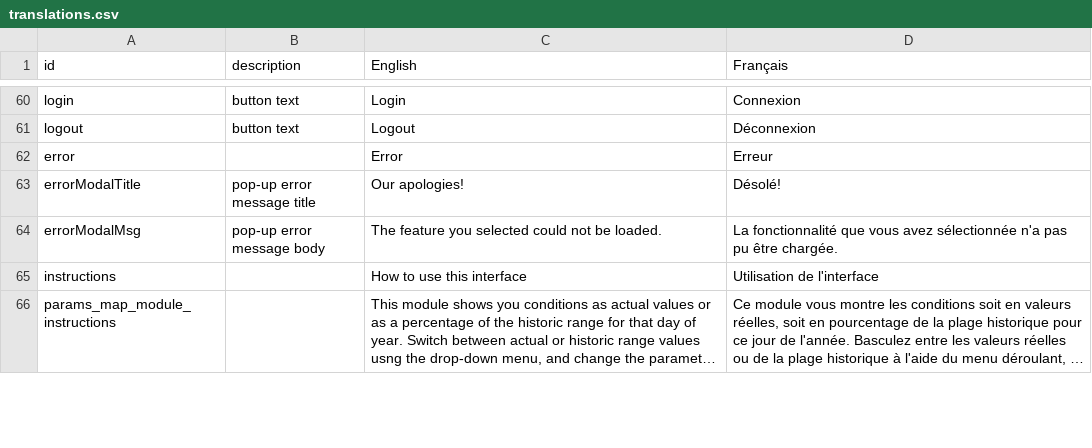
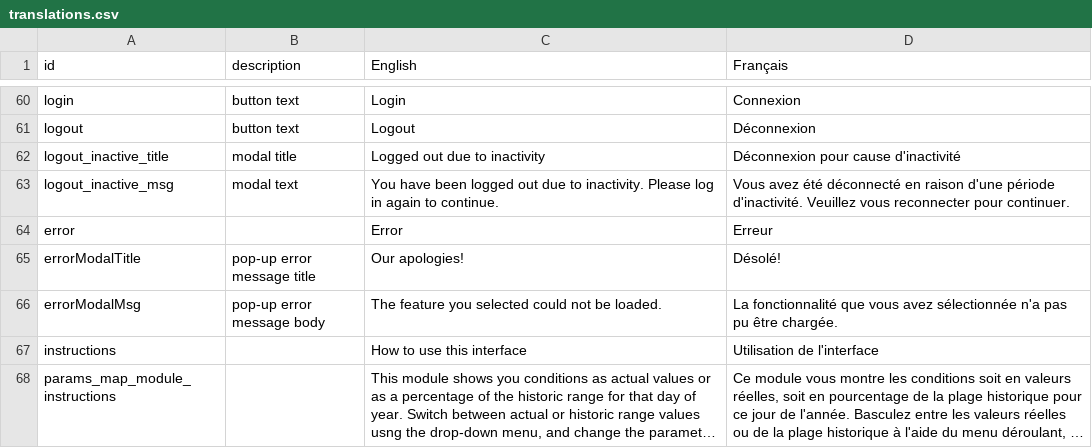
Before and after one commit to YukonWRB/YGwater, a CSV file: data-raw/translations.csv, drawn as a sheet; only a part is shown, gaps mark what is left out; long unchanged cells end in ….

Commit message:
Add an auto logout timer

```diff
--- a/data-raw/translations.csv
+++ b/data-raw/translations.csv
@@ -61,2 +61,4 @@ login,button text,Login,Connexion
 logout,button text,Logout,Déconnexion
+logout_inactive_title,modal title,Logged out due to inactivity,Déconnexion pour cause d'inactivité
+logout_inactive_msg,modal text,You have been logged out due to inactivity. Please log in again to continue.,Vous avez été déconnecté en raison d'une période d'inactivité. Veuillez vous reconnecter pour continuer.
 error,,Error,Erreur
```
Also changed, not shown: 8 other files.
